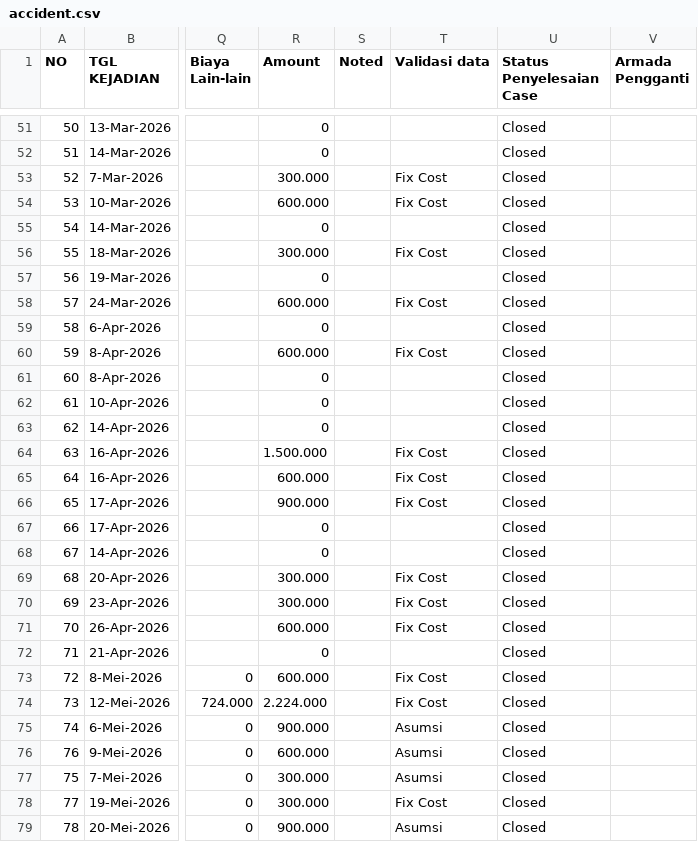
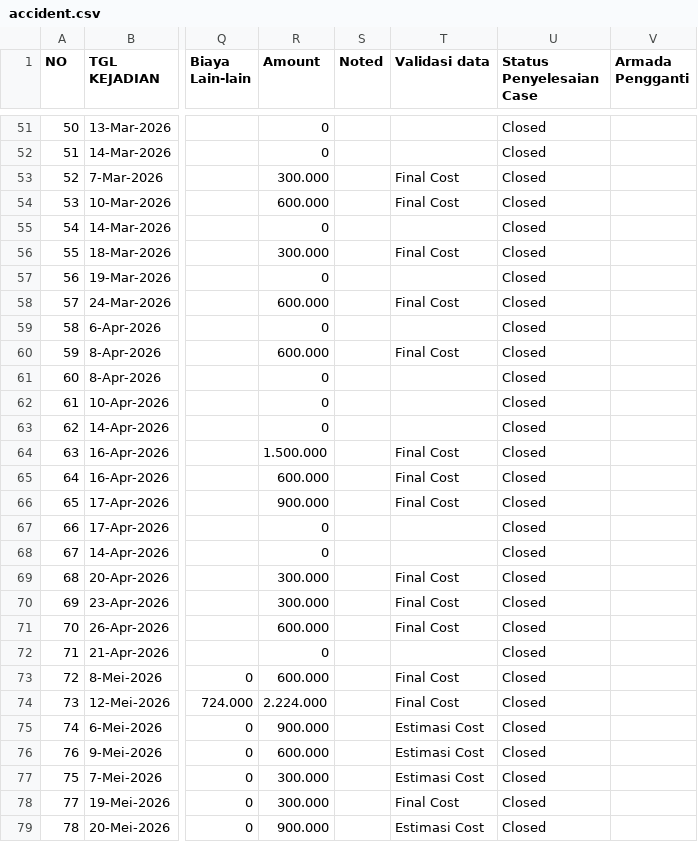
Before and after one commit to rahmatpambudi-dot/zero_accident, a CSV file: data/accident.csv, drawn as a sheet; only a part is shown, gaps mark what is left out; the diff covers the shown part only; the diff names each change by its address in the sheet, - before the commit and + after, or states it on an @@ line.

```diff
--- a/data/accident.csv
+++ b/data/accident.csv
-T53:T54 (Validasi data): Fix Cost
+T53:T54 (Validasi data): Final Cost
-T56 (Validasi data): Fix Cost
+T56 (Validasi data): Final Cost
-T58 (Validasi data): Fix Cost
+T58 (Validasi data): Final Cost
-T60 (Validasi data): Fix Cost
+T60 (Validasi data): Final Cost
-T64:T66 (Validasi data): Fix Cost
+T64:T66 (Validasi data): Final Cost
-T69:T71 (Validasi data): Fix Cost
+T69:T71 (Validasi data): Final Cost
-T73:T74 (Validasi data): Fix Cost
+T73:T74 (Validasi data): Final Cost
-T75:T77 (Validasi data): Asumsi
+T75:T77 (Validasi data): Estimasi Cost
-T78 (Validasi data): Fix Cost
+T78 (Validasi data): Final Cost
-T79 (Validasi data): Asumsi
+T79 (Validasi data): Estimasi Cost
```
Also changed, not shown: 78 edited cells elsewhere in this file.
